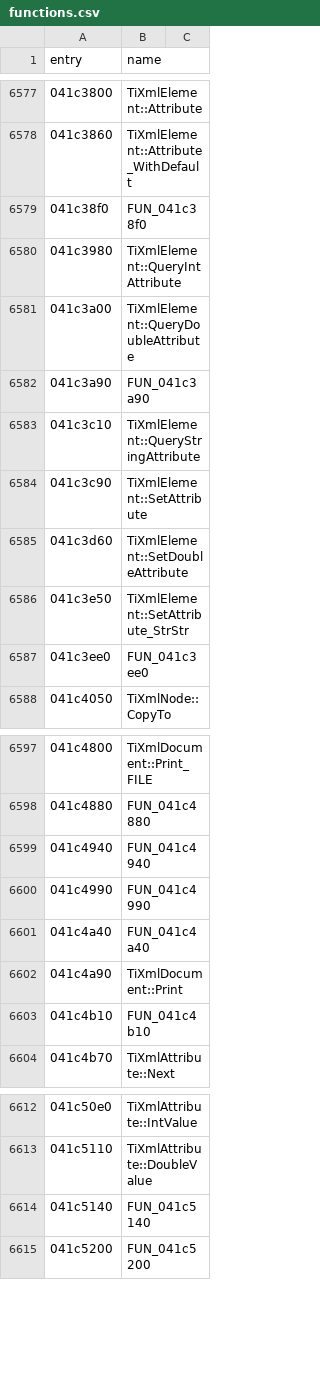
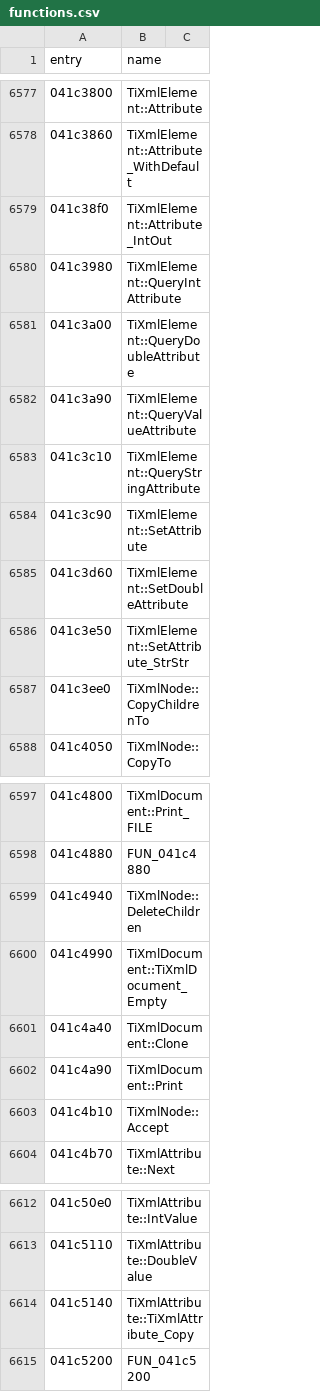
Before and after one commit to thegliffy/OpenRow2, a CSV file: seeds/functions.csv, drawn as a sheet; only a part is shown, gaps mark what is left out.

Commit message:
Wave 130: TiXml Clone/Accept/DeleteChildren; scoreboard 3,200.

```diff
--- a/seeds/functions.csv
+++ b/seeds/functions.csv
@@ -6578,6 +6578,6 @@ entry,name
 041c3860,TiXmlElement::Attribute_WithDefault
-041c38f0,FUN_041c38f0
+041c38f0,TiXmlElement::Attribute_IntOut
 041c3980,TiXmlElement::QueryIntAttribute
 041c3a00,TiXmlElement::QueryDoubleAttribute
-041c3a90,FUN_041c3a90
+041c3a90,TiXmlElement::QueryValueAttribute
 041c3c10,TiXmlElement::QueryStringAttribute
@@ -6586,3 +6586,3 @@ entry,name
 041c3e50,TiXmlElement::SetAttribute_StrStr
-041c3ee0,FUN_041c3ee0
+041c3ee0,TiXmlNode::CopyChildrenTo
 041c4050,TiXmlNode::CopyTo
@@ -6598,7 +6598,7 @@ entry,name
 041c4880,FUN_041c4880
-041c4940,FUN_041c4940
-041c4990,FUN_041c4990
-041c4a40,FUN_041c4a40
+041c4940,TiXmlNode::DeleteChildren
+041c4990,TiXmlDocument::TiXmlDocument_Empty
+041c4a40,TiXmlDocument::Clone
 041c4a90,TiXmlDocument::Print
-041c4b10,FUN_041c4b10
+041c4b10,TiXmlNode::Accept
 041c4b70,TiXmlAttribute::Next
@@ -6613,3 +6613,3 @@ entry,name
 041c5110,TiXmlAttribute::DoubleValue
-041c5140,FUN_041c5140
+041c5140,TiXmlAttribute::TiXmlAttribute_Copy
 041c5200,FUN_041c5200
```
Also changed, not shown: 3 other files.
